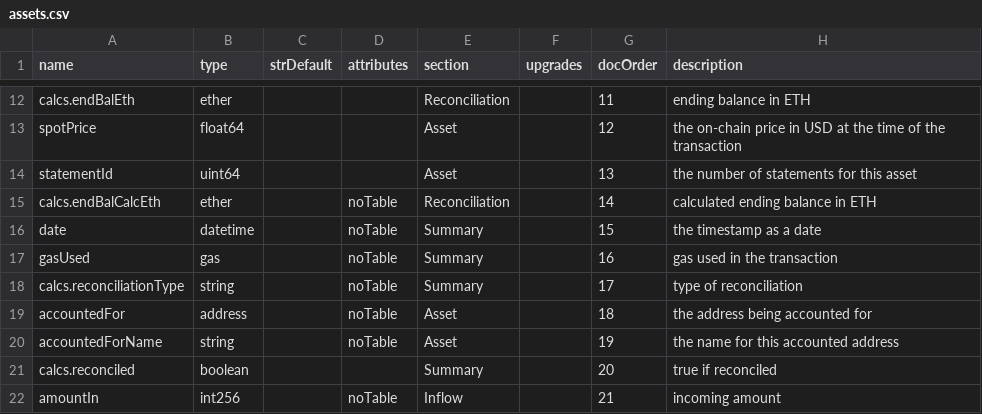
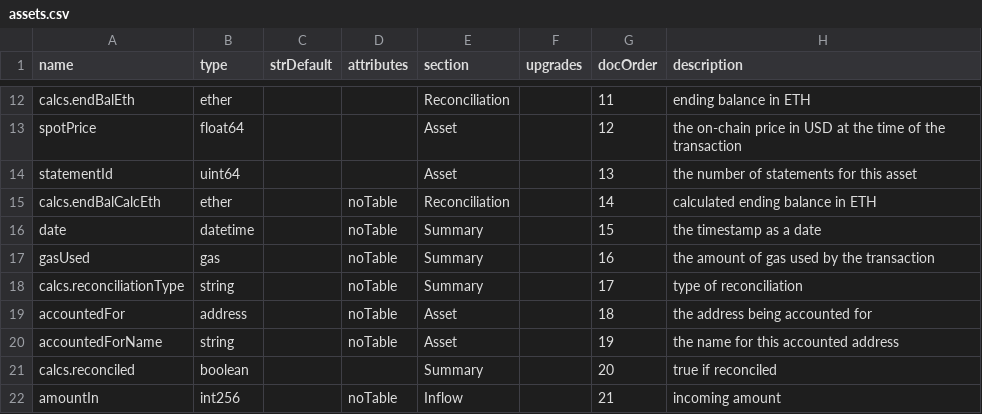
Before and after one commit to TrueBlocks/trueblocks-explorer, a CSV file: code_gen/templates/classDefinitions/fields/assets.csv, drawn as a sheet; only a part is shown, gaps mark what is left out; the diff names each change by its address in the sheet, - before the commit and + after, or states it on an @@ line.

```diff
--- a/code_gen/templates/classDefinitions/fields/assets.csv
+++ b/code_gen/templates/classDefinitions/fields/assets.csv
-H17 (description): gas used in the transaction
+H17 (description): the amount of gas used by the transaction
```
Also changed, not shown: code_gen/templates/classDefinitions/fields/approvaltxs.csv, code_gen/templates/classDefinitions/fields/receipt.csv, 18 other files.
